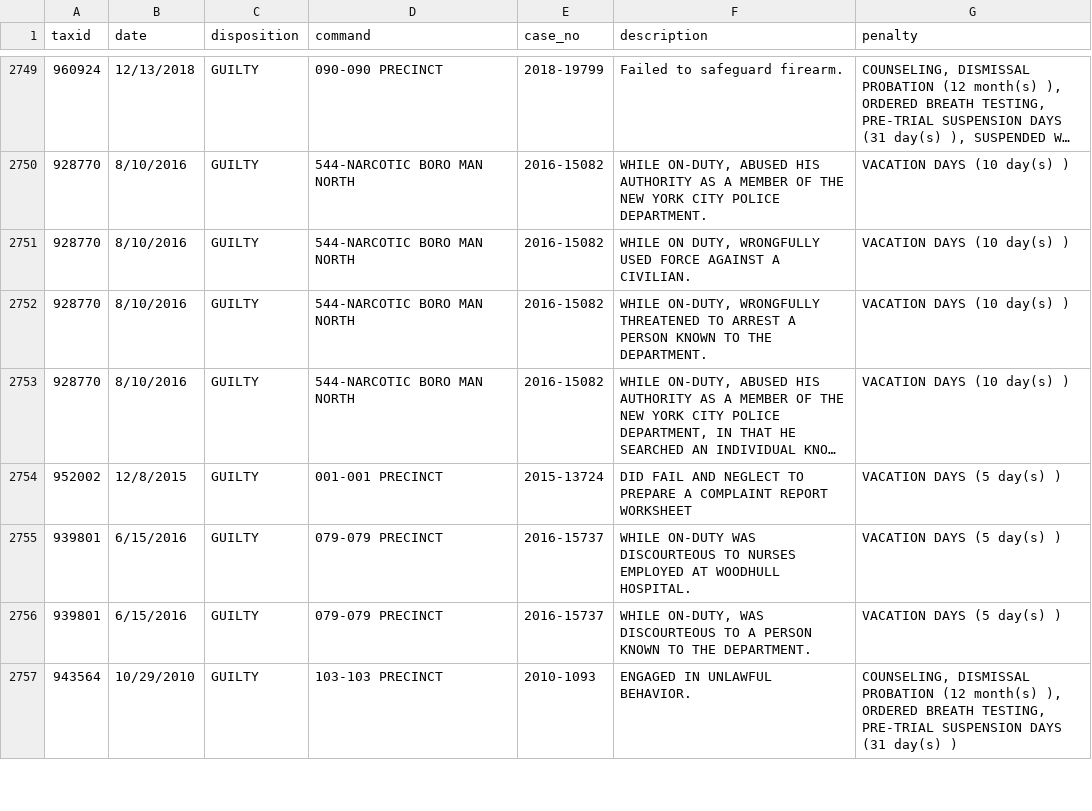
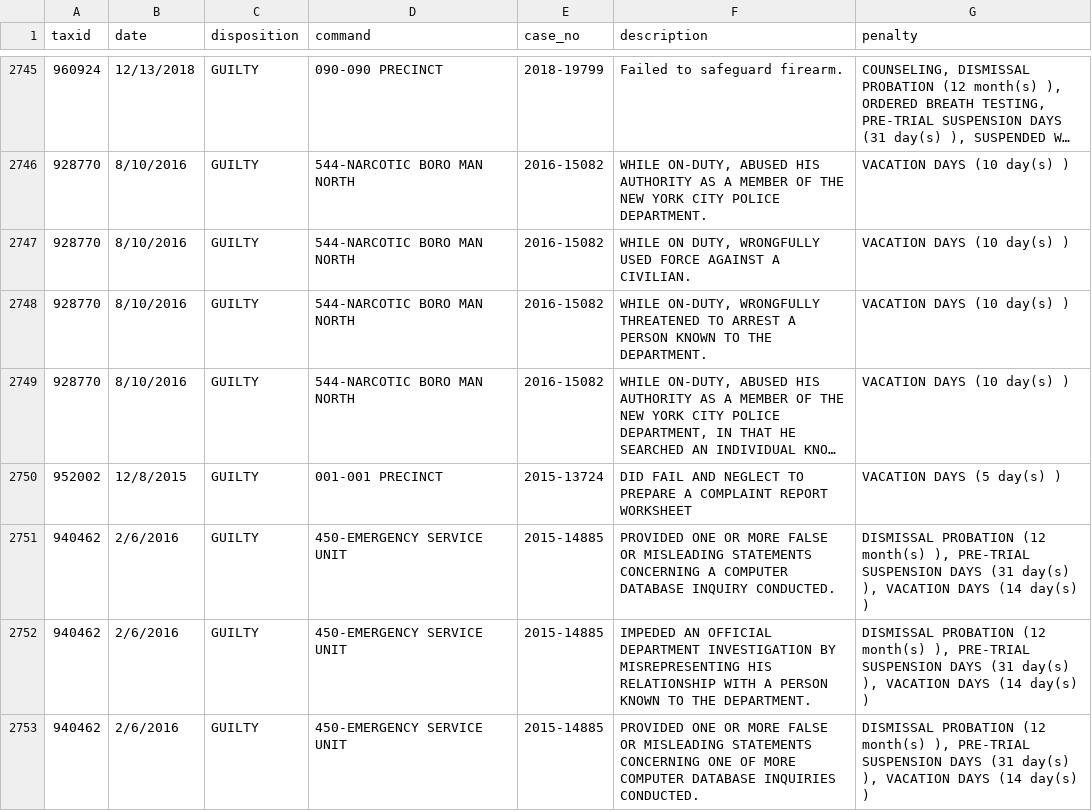
Before and after one commit to ryanwatkins/nypd-officer-profiles, a CSV file: discipline.csv, drawn as a sheet; only a part is shown, gaps mark what is left out; the shorter side is filled out with more unchanged rows; long unchanged cells end in …; the diff covers the shown part only; the diff names each change by its address in the sheet, - before the commit and + after, or states it on an @@ line.

```diff
--- a/discipline.csv
+++ b/discipline.csv
+row 2751: 940462 | 2/6/2016 | GUILTY | 450-EMERGENCY SERVICE UNIT | 2015-14885 | PROVIDED ONE OR MORE FALSE OR MISLEADING STATEMENTS CONCERNING A COMPUTER DATABASE INQUIRY CONDUCTED. | DISMISSAL PROBATION (12 month(s) ), PRE-TRIAL SUSPENSION DAYS (31 day(s) ), VACATION DAYS (14 day(s) )
+row 2752: 940462 | 2/6/2016 | GUILTY | 450-EMERGENCY SERVICE UNIT | 2015-14885 | IMPEDED AN OFFICIAL DEPARTMENT INVESTIGATION BY MISREPRESENTING HIS RELATIONSHIP WITH A PERSON KNOWN TO THE DEPARTMENT. | DISMISSAL PROBATION (12 month(s) ), PRE-TRIAL SUSPENSION DAYS (31 day(s) ), VACATION DAYS (14 day(s) )
+row 2753: 940462 | 2/6/2016 | GUILTY | 450-EMERGENCY SERVICE UNIT | 2015-14885 | PROVIDED ONE OR MORE FALSE OR MISLEADING STATEMENTS CONCERNING ONE OF MORE COMPUTER DATABASE INQUIRIES CONDUCTED. | DISMISSAL PROBATION (12 month(s) ), PRE-TRIAL SUSPENSION DAYS (31 day(s) ), VACATION DAYS (14 day(s) )
```
Also changed, not shown: 7 added rows, 4 removed rows and 1 edited cell elsewhere in this file, documents.csv, 28 other files.
